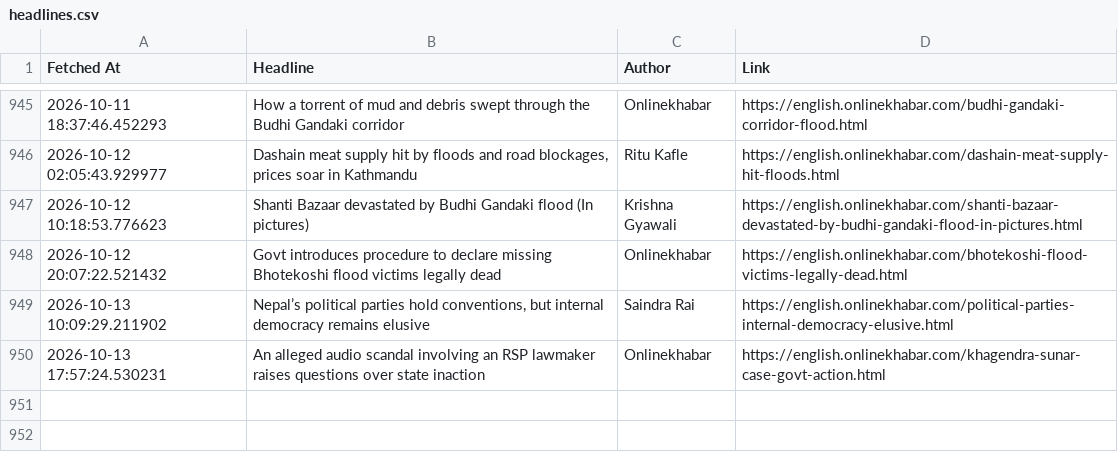
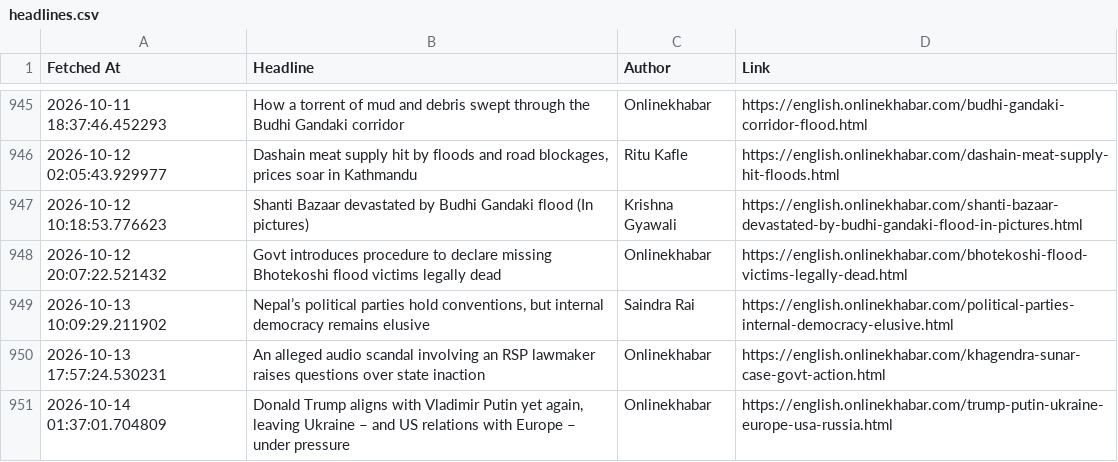
Before and after one commit to SanjayBista1010/WebScrapingSeleniumProject, a CSV file: data/headlines.csv, drawn as a sheet; only a part is shown, gaps mark what is left out; the diff names each change by its address in the sheet, - before the commit and + after, or states it on an @@ line.

Commit message:
Update headlines [skip ci]

```diff
--- a/data/headlines.csv
+++ b/data/headlines.csv
+row 951: 2026-10-14 01:37:01.704809 | Donald Trump aligns with Vladimir Putin yet again, leaving Ukraine – and US relations with Europe – under pressure | Onlinekhabar | https://english.onlinekhabar.com/trump-putin-ukraine-europe-usa-russia.html
```
